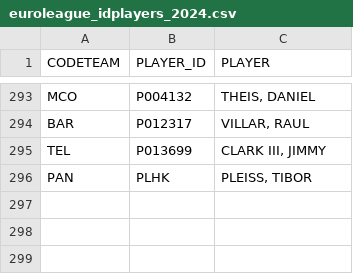
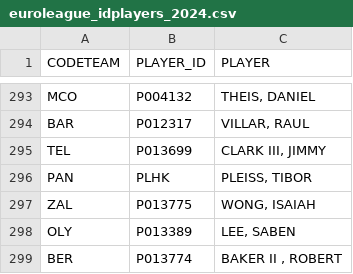
Before and after one commit to gpain1999/Euroleague_Eurocup_Analyses, a CSV file: datas/euroleague_idplayers_2024.csv, drawn as a sheet; only a part is shown, gaps mark what is left out; the diff names each change by its address in the sheet, - before the commit and + after, or states it on an @@ line.

```diff
--- a/datas/euroleague_idplayers_2024.csv
+++ b/datas/euroleague_idplayers_2024.csv
+row 297: ZAL | P013775 | WONG, ISAIAH
+row 298: OLY | P013389 | LEE, SABEN
+row 299: BER | P013774 | BAKER II , ROBERT
```
Also changed, not shown: datas/euroleague_2024_df_images_players.csv, datas/euroleague_PER_2024.csv, 11 other files.
